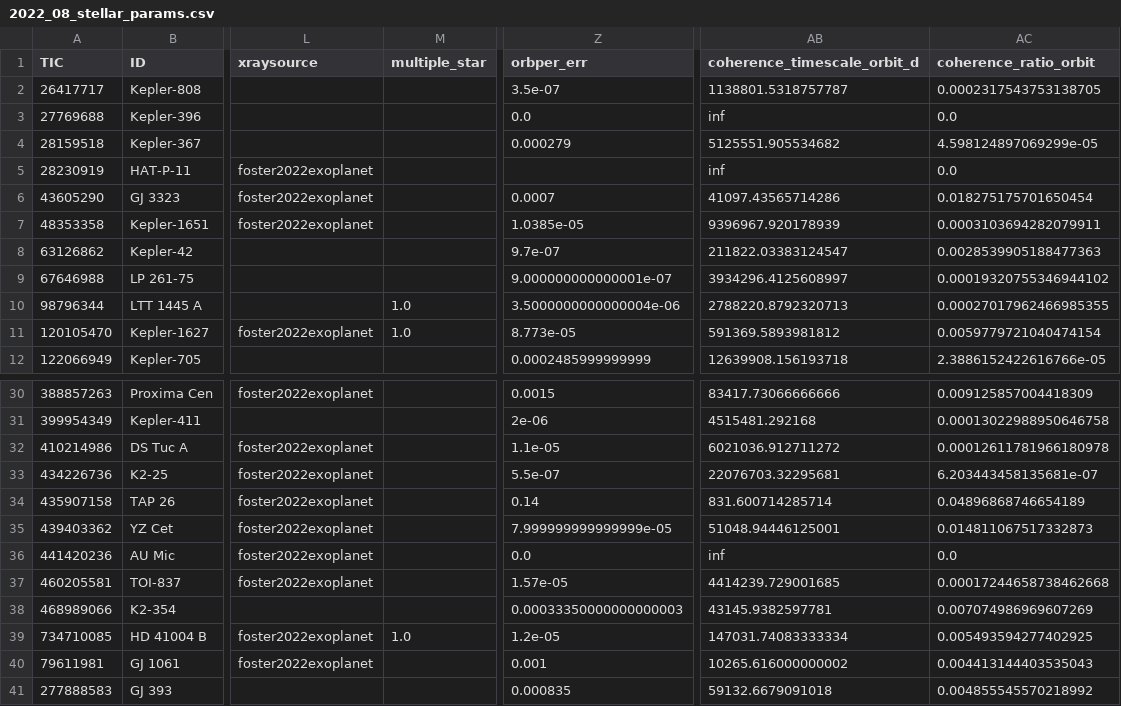
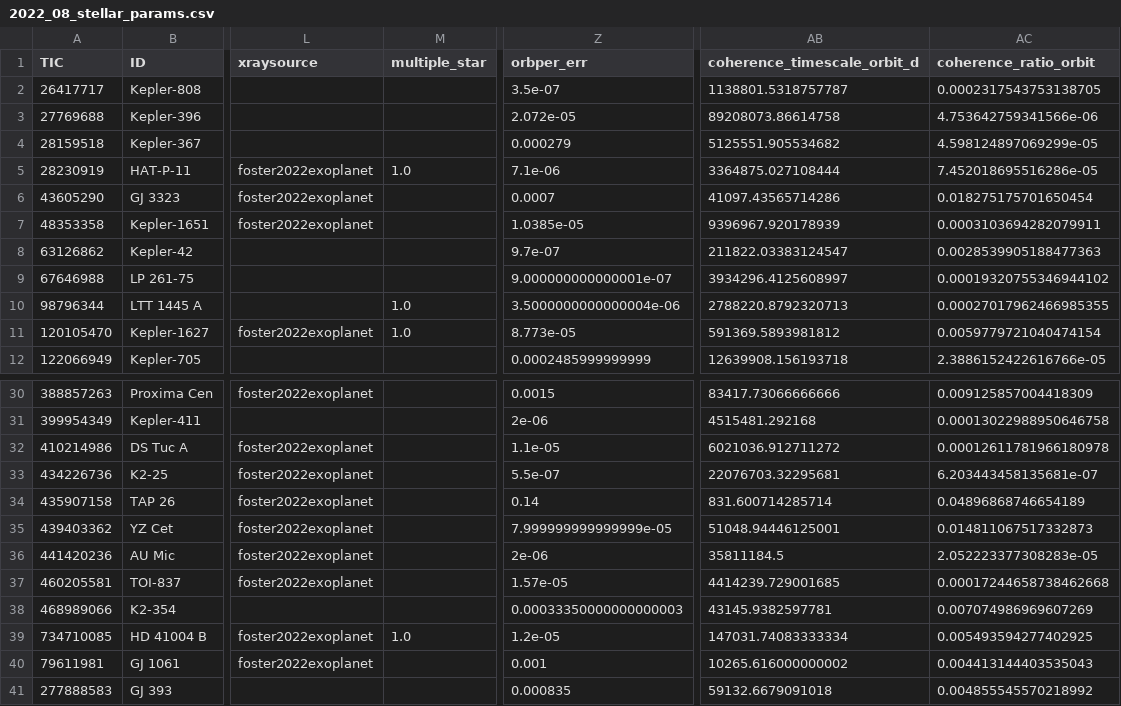
Before and after one commit to ekaterinailin/flaring-spi, a CSV file: results/2022_08_stellar_params.csv, drawn as a sheet; only a part is shown, gaps mark what is left out; the diff names each change by its address in the sheet, - before the commit and + after, or states it on an @@ line.

Commit message:
got coherence timescales and ratio

```diff
--- a/results/2022_08_stellar_params.csv
+++ b/results/2022_08_stellar_params.csv
-Z3 (orbper_err): 0.0
+Z3 (orbper_err): 2.072e-05
-AB3 (coherence_timescale_orbit_d): inf
+AB3 (coherence_timescale_orbit_d): 89208073.86614758
-AC3 (coherence_ratio_orbit): 0.0
+AC3 (coherence_ratio_orbit): 4.753642759341566e-06
-M5 (multiple_star): (empty)
+M5 (multiple_star): 1.0
-Z5 (orbper_err): (empty)
+Z5 (orbper_err): 7.1e-06
-AB5 (coherence_timescale_orbit_d): inf
+AB5 (coherence_timescale_orbit_d): 3364875.027108444
-AC5 (coherence_ratio_orbit): 0.0
+AC5 (coherence_ratio_orbit): 7.452018695516286e-05
-Z36 (orbper_err): 0.0
+Z36 (orbper_err): 2e-06
-AB36 (coherence_timescale_orbit_d): inf
+AB36 (coherence_timescale_orbit_d): 35811184.5
-AC36 (coherence_ratio_orbit): 0.0
+AC36 (coherence_ratio_orbit): 2.052223377308283e-05
```
Also changed, not shown: 1 other file.
